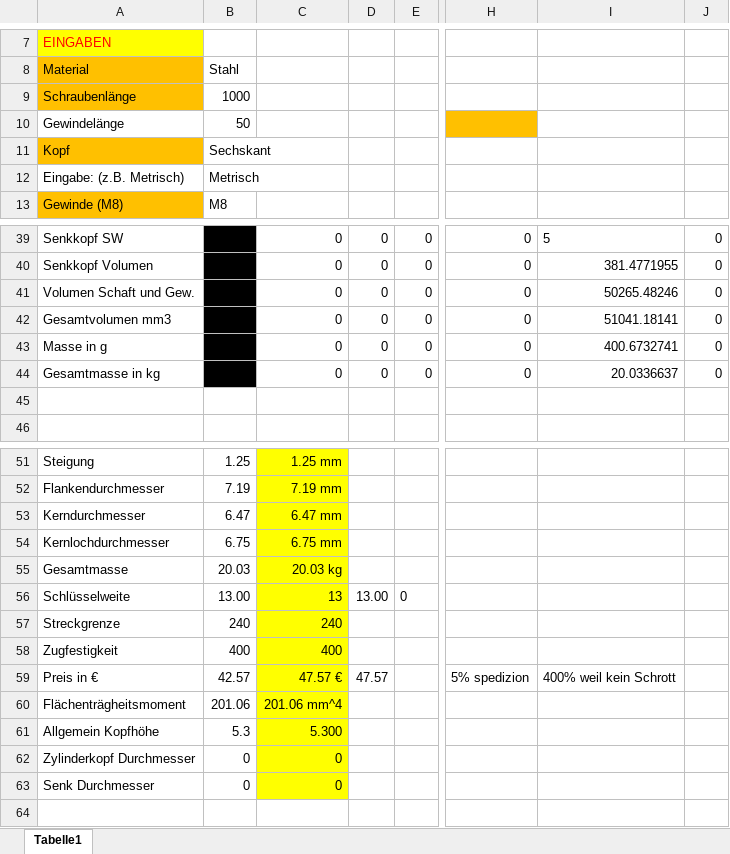
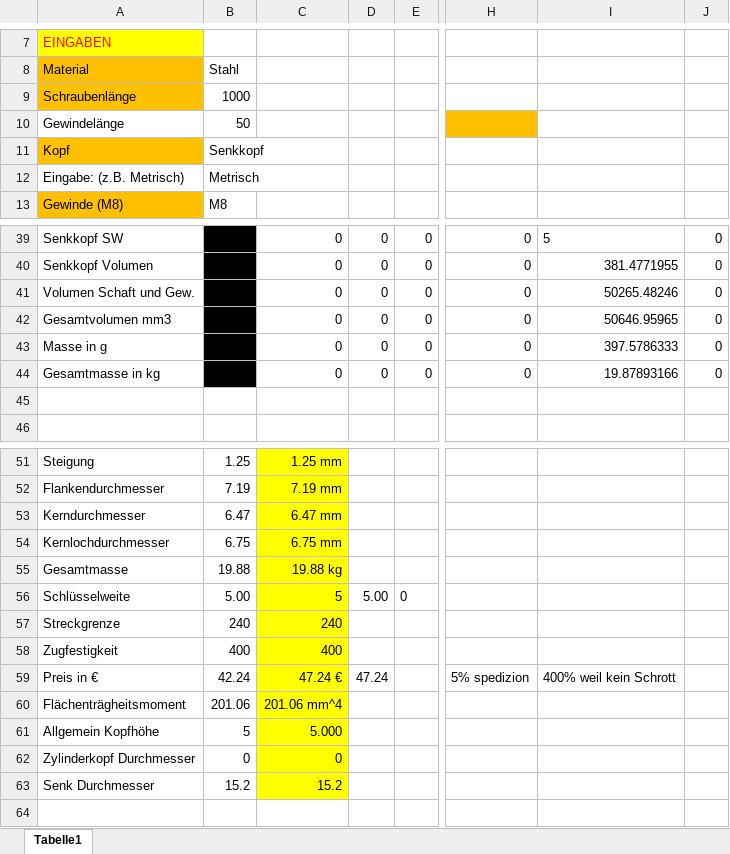
Before and after one commit to DanielMachina/HSP-SoSe-2021, an Excel workbook: Schrauben/Schrauben/Tabelle-Werte.xlsx, sheet Tabelle1, drawn as a sheet; only a part is shown, gaps mark what is left out; values as stored, in another font and other column widths than the file's, no borders; the diff names each change by its address in the sheet, - before the commit and + after, or states it on an @@ line.

Commit message:
Excel Senkkopf

```diff
--- a/Schrauben/Schrauben/Tabelle-Werte.xlsx (sheet Tabelle1)
+++ b/Schrauben/Schrauben/Tabelle-Werte.xlsx (sheet Tabelle1)
-B11: Sechskant
+B11: Senkkopf
-I42: 51041.18141
+I42: 50646.95965
-I43: 400.6732741
+I43: 397.5786333
-I44: 20.0336637
+I44: 19.87893166
-B55: 20.03
+B55: 19.88
-C55: 20.03 kg
+C55: 19.88 kg
-B56: 13.00
+B56: 5.00
-C56: 13
+C56: 5
-D56: 13.00
+D56: 5.00
-B59: 42.57
+B59: 42.24
-C59: 47.57 €
+C59: 47.24 €
-D59: 47.57
+D59: 47.24
-B61: 5.3
+B61: 5
-C61: 5.300
+C61: 5.000
-B63: 0
+B63: 15.2
-C63: 0
+C63: 15.2
```
Also changed, not shown: Schrauben/Tabelle-Werte.xlsx.
